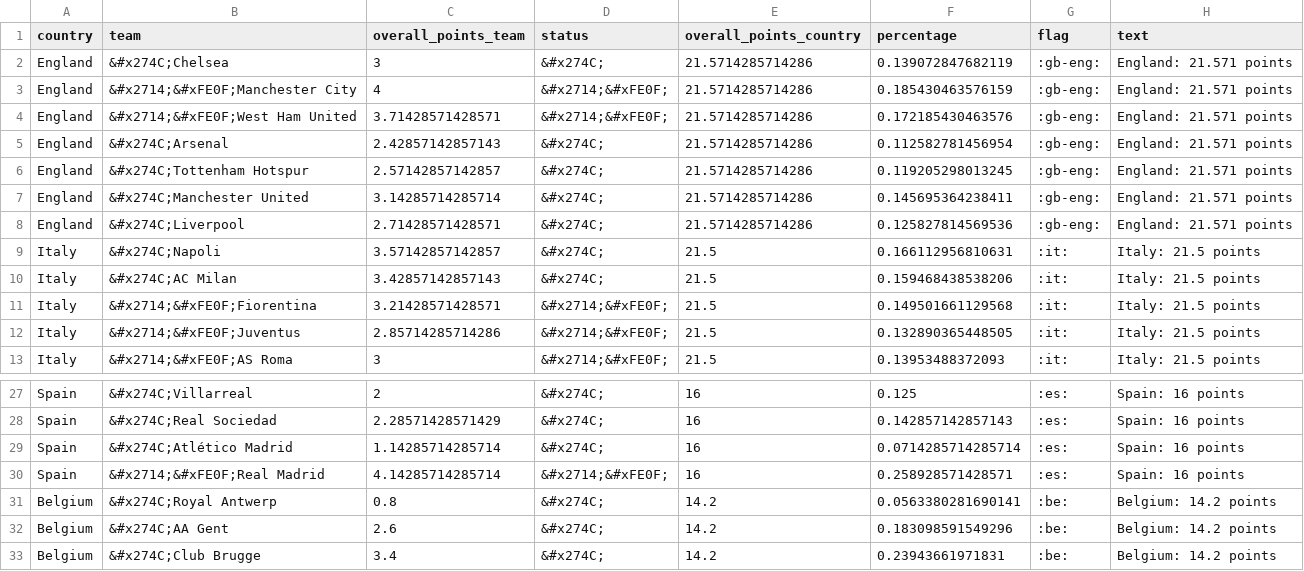
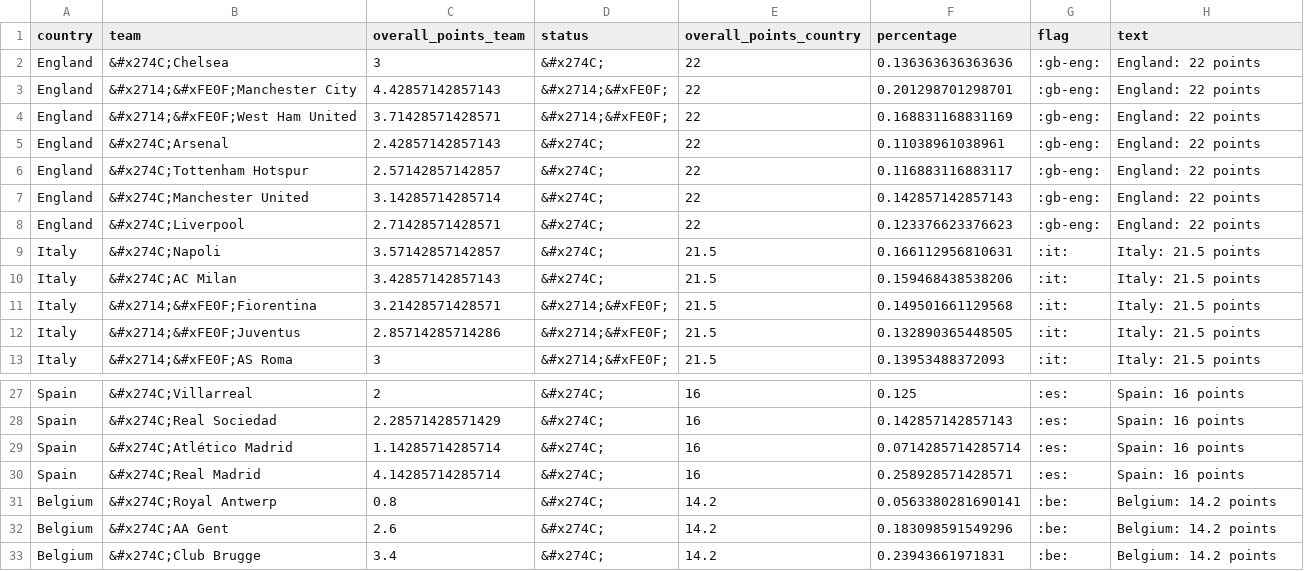
Before and after one commit to swissfootdata/UEFA_Rankings, a CSV file: Output/ranking_teams_overview_season_adapt.csv, drawn as a sheet; only a part is shown, gaps mark what is left out.

```diff
--- a/Output/ranking_teams_overview_season_adapt.csv
+++ b/Output/ranking_teams_overview_season_adapt.csv
@@ -1,9 +1,9 @@
 "country","team","overall_points_team","status","overall_points_country","percentage","flag","text"
-"England","&#x274C;Chelsea",3,"&#x274C;",21.5714285714286,0.139072847682119,":gb-eng:","England: 21.571 points"
-"England","&#x2714;&#xFE0F;Manchester City",4,"&#x2714;&#xFE0F;",21.5714285714286,0.185430463576159,":gb-eng:","England: 21.571 points"
-"England","&#x2714;&#xFE0F;West Ham United",3.71428571428571,"&#x2714;&#xFE0F;",21.5714285714286,0.172185430463576,":gb-eng:","England: 21.571 points"
-"England","&#x274C;Arsenal",2.42857142857143,"&#x274C;",21.5714285714286,0.112582781456954,":gb-eng:","England: 21.571 points"
-"England","&#x274C;Tottenham Hotspur",2.57142857142857,"&#x274C;",21.5714285714286,0.119205298013245,":gb-eng:","England: 21.571 points"
-"England","&#x274C;Manchester United",3.14285714285714,"&#x274C;",21.5714285714286,0.145695364238411,":gb-eng:","England: 21.571 points"
-"England","&#x274C;Liverpool",2.71428571428571,"&#x274C;",21.5714285714286,0.125827814569536,":gb-eng:","England: 21.571 points"
+"England","&#x274C;Chelsea",3,"&#x274C;",22,0.136363636363636,":gb-eng:","England: 22 points"
+"England","&#x2714;&#xFE0F;Manchester City",4.42857142857143,"&#x2714;&#xFE0F;",22,0.201298701298701,":gb-eng:","England: 22 points"
+"England","&#x2714;&#xFE0F;West Ham United",3.71428571428571,"&#x2714;&#xFE0F;",22,0.168831168831169,":gb-eng:","England: 22 points"
+"England","&#x274C;Arsenal",2.42857142857143,"&#x274C;",22,0.11038961038961,":gb-eng:","England: 22 points"
+"England","&#x274C;Tottenham Hotspur",2.57142857142857,"&#x274C;",22,0.116883116883117,":gb-eng:","England: 22 points"
+"England","&#x274C;Manchester United",3.14285714285714,"&#x274C;",22,0.142857142857143,":gb-eng:","England: 22 points"
+"England","&#x274C;Liverpool",2.71428571428571,"&#x274C;",22,0.123376623376623,":gb-eng:","England: 22 points"
 "Italy","&#x274C;Napoli",3.57142857142857,"&#x274C;",21.5,0.166112956810631,":it:","Italy: 21.5 points"
@@ -29,3 +29,3 @@
 "Spain","&#x274C;Atlético Madrid",1.14285714285714,"&#x274C;",16,0.0714285714285714,":es:","Spain: 16 points"
-"Spain","&#x2714;&#xFE0F;Real Madrid",4.14285714285714,"&#x2714;&#xFE0F;",16,0.258928571428571,":es:","Spain: 16 points"
+"Spain","&#x274C;Real Madrid",4.14285714285714,"&#x274C;",16,0.258928571428571,":es:","Spain: 16 points"
 "Belgium","&#x274C;Royal Antwerp",0.8,"&#x274C;",14.2,0.0563380281690141,":be:","Belgium: 14.2 points"
```
Also changed, not shown: Output/ranking_map_data_teams_season.csv, Output/ranking_teams.csv, 8 other files.
